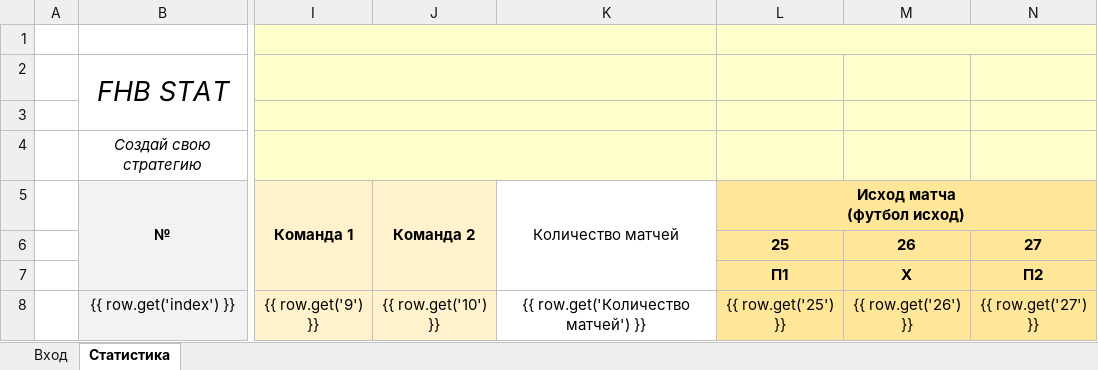
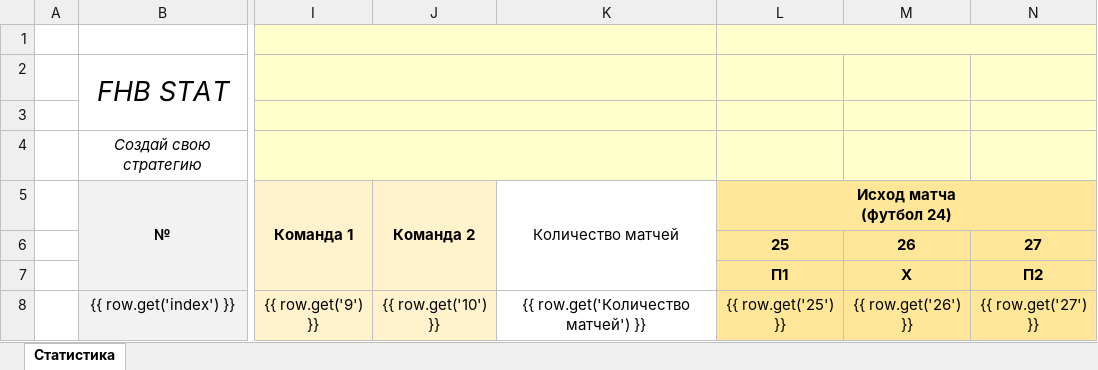
Before and after one commit to Termvsrobo/xbet_parser, an Excel workbook: excel_templates/ШАБЛОН Эксель Футбол Исход.xlsx, sheet Статистика, drawn as a sheet; only a part is shown, gaps mark what is left out; values as stored, in another font and other column widths than the file's, no borders; conditional formats not drawn; ↵ is a line break in a cell; the diff names each change by its address in the sheet, - before the commit and + after, or states it on an @@ line.

```diff
--- a/excel_templates/ШАБЛОН Эксель Футбол Исход.xlsx (sheet Статистика)
+++ b/excel_templates/ШАБЛОН Эксель Футбол Исход.xlsx (sheet Статистика)
-sheet tab: Вход
-L5: Исход матча ↵ (футбол исход)
+L5: Исход матча ↵ (футбол 24)
```
Also changed, not shown: excel_templates/ШАБЛОН Эксель Футбол 24.xlsx, 16 other files.
